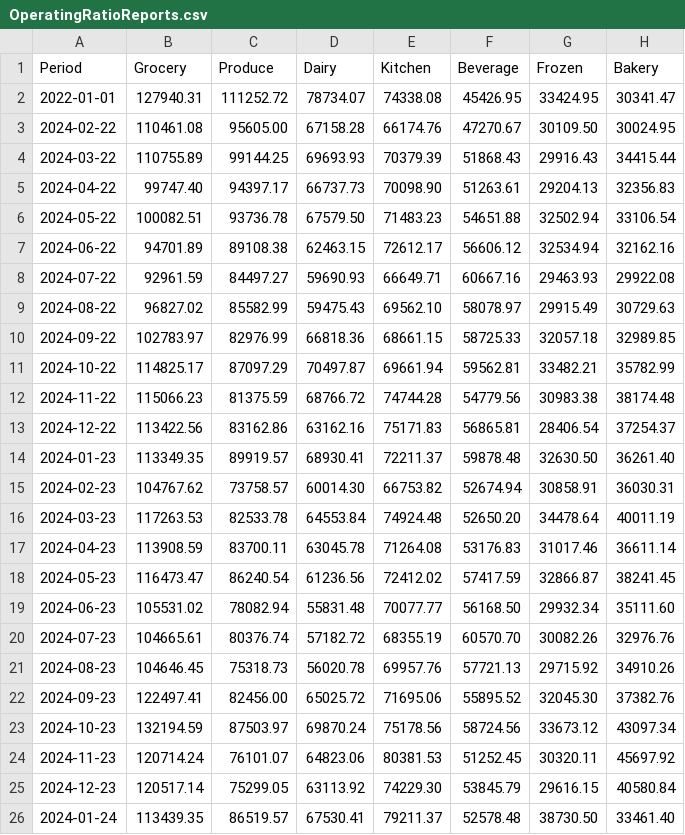
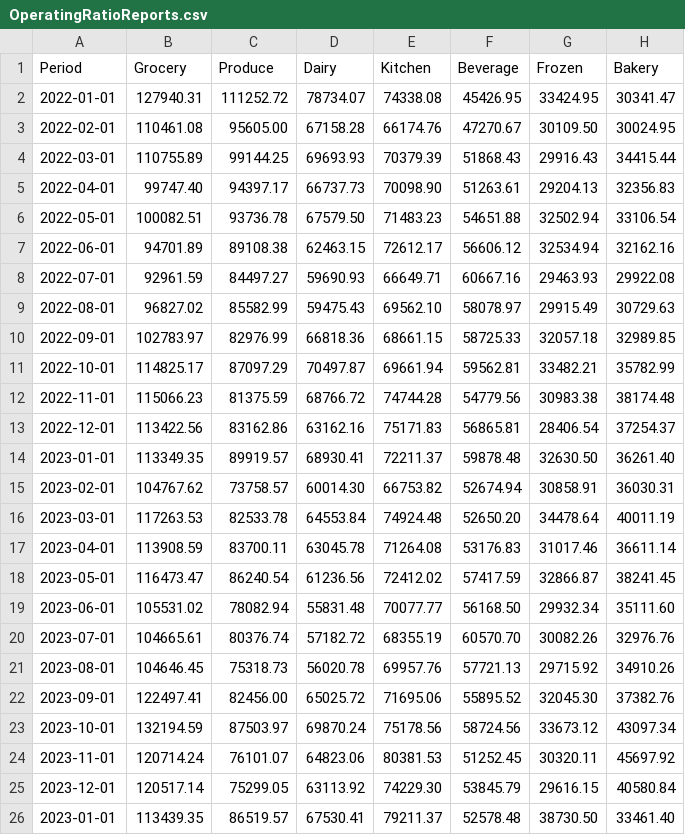
Before and after one commit to aganowajopo/orr, a CSV file: OperatingRatioReports.csv, drawn as a sheet; only a part is shown; the diff names each change by its address in the sheet, - before the commit and + after, or states it on an @@ line.

Commit message:
Add files via upload

```diff
--- a/OperatingRatioReports.csv
+++ b/OperatingRatioReports.csv
-A3 (Period): 2024-02-22
+A3 (Period): 2022-02-01
-A4 (Period): 2024-03-22
+A4 (Period): 2022-03-01
-A5 (Period): 2024-04-22
+A5 (Period): 2022-04-01
-A6 (Period): 2024-05-22
+A6 (Period): 2022-05-01
-A7 (Period): 2024-06-22
+A7 (Period): 2022-06-01
-A8 (Period): 2024-07-22
+A8 (Period): 2022-07-01
-A9 (Period): 2024-08-22
+A9 (Period): 2022-08-01
-A10 (Period): 2024-09-22
+A10 (Period): 2022-09-01
-A11 (Period): 2024-10-22
+A11 (Period): 2022-10-01
-A12 (Period): 2024-11-22
+A12 (Period): 2022-11-01
-A13 (Period): 2024-12-22
+A13 (Period): 2022-12-01
-A14 (Period): 2024-01-23
+A14 (Period): 2023-01-01
-A15 (Period): 2024-02-23
+A15 (Period): 2023-02-01
-A16 (Period): 2024-03-23
+A16 (Period): 2023-03-01
-A17 (Period): 2024-04-23
+A17 (Period): 2023-04-01
-A18 (Period): 2024-05-23
+A18 (Period): 2023-05-01
-A19 (Period): 2024-06-23
+A19 (Period): 2023-06-01
-A20 (Period): 2024-07-23
+A20 (Period): 2023-07-01
-A21 (Period): 2024-08-23
+A21 (Period): 2023-08-01
-A22 (Period): 2024-09-23
+A22 (Period): 2023-09-01
-A23 (Period): 2024-10-23
+A23 (Period): 2023-10-01
-A24 (Period): 2024-11-23
+A24 (Period): 2023-11-01
-A25 (Period): 2024-12-23
+A25 (Period): 2023-12-01
-A26 (Period): 2024-01-24
+A26 (Period): 2023-01-01
```
